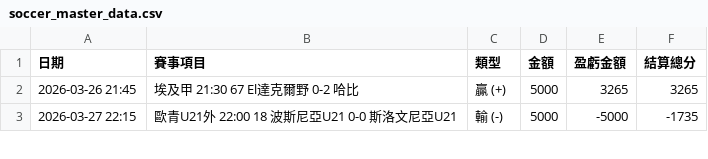
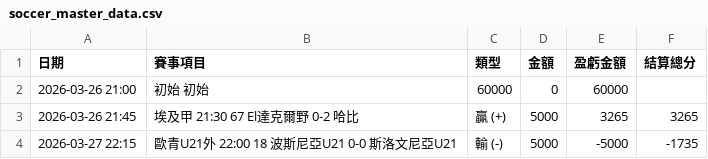
Before and after one commit to chouchenglai/soccer-manager, a CSV file: soccer_master_data.csv, drawn as a sheet; only a part is shown.

Commit message:
Update soccer_master_data.csv

```diff
--- a/soccer_master_data.csv
+++ b/soccer_master_data.csv
@@ -1,2 +1,3 @@
 日期,賽事項目,類型,金額,盈虧金額,結算總分
+2026-03-26 21:00,初始	  初始	                            ,60000,0,60000
 2026-03-26 21:45,埃及甲	21:30	67	El達克爾野	0-2	哈比,贏 (+),5000,3265,3265
```
